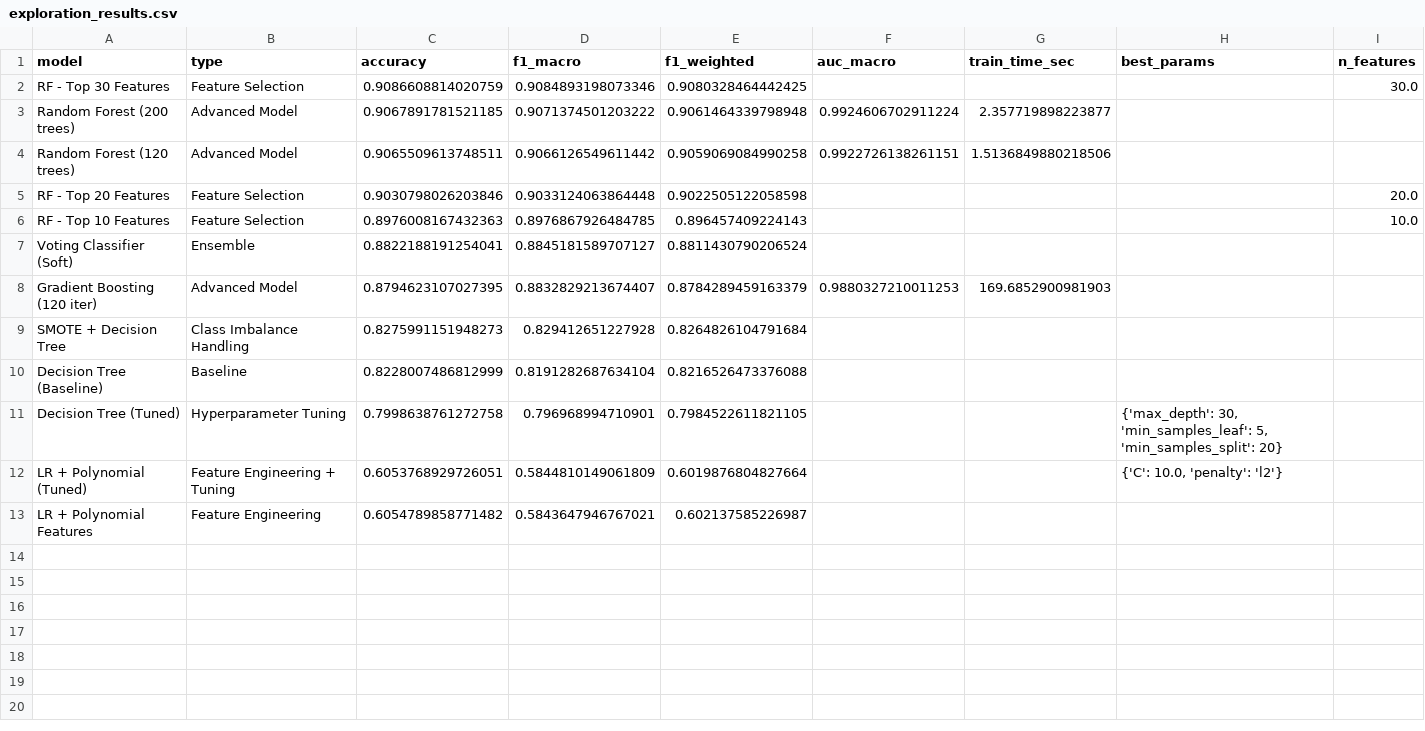
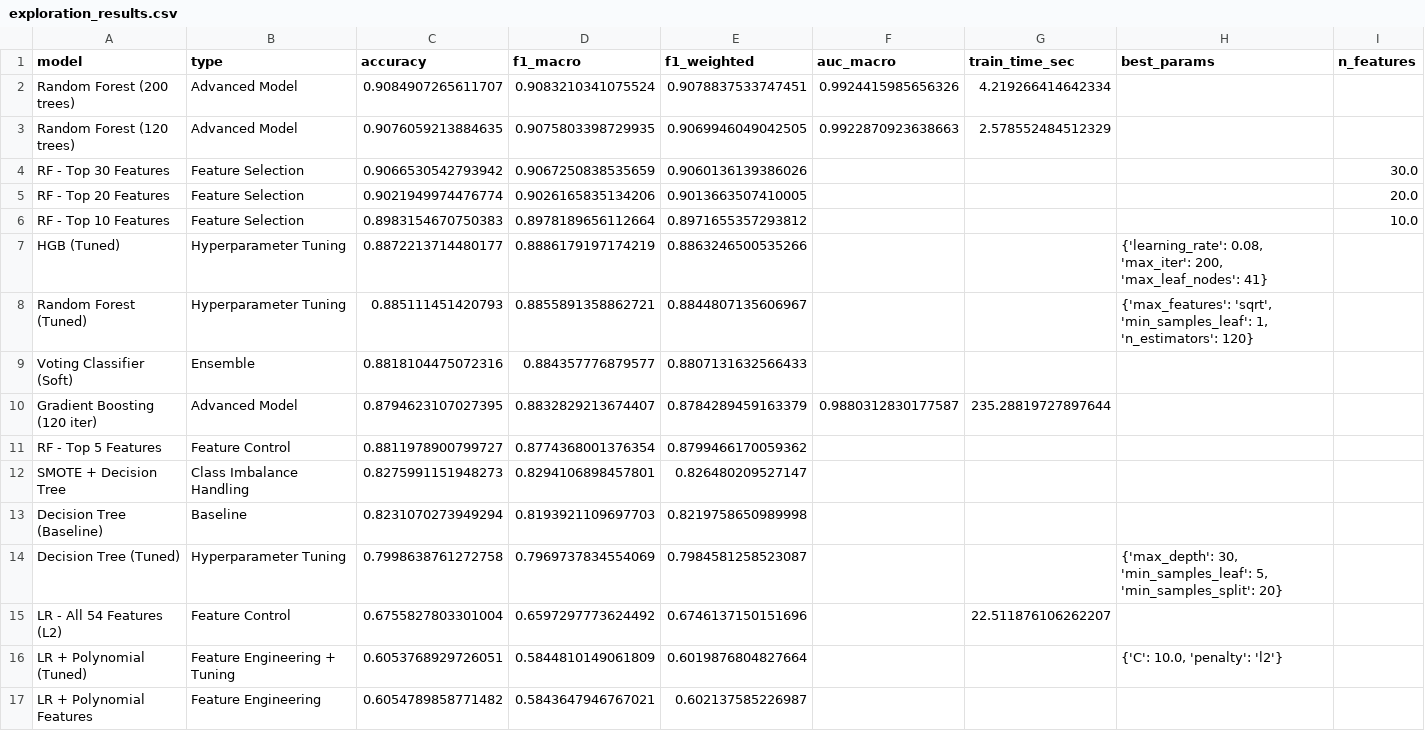
Before and after one commit to zdu881/dsaa2011GProj, a CSV file: outputs/exploration_results.csv, drawn as a sheet.

Commit message:
Regenerate all figures and data outputs from executed notebook

```diff
--- a/outputs/exploration_results.csv
+++ b/outputs/exploration_results.csv
@@ -1,12 +1,16 @@
 model,type,accuracy,f1_macro,f1_weighted,auc_macro,train_time_sec,best_params,n_features
-RF - Top 30 Features,Feature Selection,0.9086608814020759,0.9084893198073346,0.9080328464442425,,,,30.0
-Random Forest (200 trees),Advanced Model,0.9067891781521185,0.9071374501203222,0.9061464339798948,0.9924606702911224,2.357719898223877,,
-Random Forest (120 trees),Advanced Model,0.9065509613748511,0.9066126549611442,0.9059069084990258,0.9922726138261151,1.5136849880218506,,
-RF - Top 20 Features,Feature Selection,0.9030798026203846,0.9033124063864448,0.9022505122058598,,,,20.0
-RF - Top 10 Features,Feature Selection,0.8976008167432363,0.8976867926484785,0.896457409224143,,,,10.0
-Voting Classifier (Soft),Ensemble,0.8822188191254041,0.8845181589707127,0.8811430790206524,,,,
-Gradient Boosting (120 iter),Advanced Model,0.8794623107027395,0.8832829213674407,0.8784289459163379,0.9880327210011253,169.6852900981903,,
-SMOTE + Decision Tree,Class Imbalance Handling,0.8275991151948273,0.829412651227928,0.8264826104791684,,,,
-Decision Tree (Baseline),Baseline,0.8228007486812999,0.8191282687634104,0.8216526473376088,,,,
-Decision Tree (Tuned),Hyperparameter Tuning,0.7998638761272758,0.796968994710901,0.7984522611821105,,,"{'max_depth': 30, 'min_samples_leaf': 5, 'min_samples_split': 20}",
+Random Forest (200 trees),Advanced Model,0.9084907265611707,0.9083210341075524,0.9078837533747451,0.9924415985656326,4.219266414642334,,
+Random Forest (120 trees),Advanced Model,0.9076059213884635,0.9075803398729935,0.9069946049042505,0.9922870923638663,2.578552484512329,,
+RF - Top 30 Features,Feature Selection,0.9066530542793942,0.9067250838535659,0.9060136139386026,,,,30.0
+RF - Top 20 Features,Feature Selection,0.9021949974476774,0.9026165835134206,0.9013663507410005,,,,20.0
+RF - Top 10 Features,Feature Selection,0.8983154670750383,0.8978189656112664,0.8971655357293812,,,,10.0
+HGB (Tuned),Hyperparameter Tuning,0.8872213714480177,0.8886179197174219,0.8863246500535266,,,"{'learning_rate': 0.08, 'max_iter': 200, 'max_leaf_nodes': 41}",
+Random Forest (Tuned),Hyperparameter Tuning,0.885111451420793,0.8855891358862721,0.8844807135606967,,,"{'max_features': 'sqrt', 'min_samples_leaf': 1, 'n_estimators': 120}",
+Voting Classifier (Soft),Ensemble,0.8818104475072316,0.884357776879577,0.8807131632566433,,,,
+Gradient Boosting (120 iter),Advanced Model,0.8794623107027395,0.8832829213674407,0.8784289459163379,0.9880312830177587,235.28819727897644,,
+RF - Top 5 Features,Feature Control,0.8811978900799727,0.8774368001376354,0.8799466170059362,,,,
+SMOTE + Decision Tree,Class Imbalance Handling,0.8275991151948273,0.8294106898457801,0.826480209527147,,,,
+Decision Tree (Baseline),Baseline,0.8231070273949294,0.8193921109697703,0.8219758650989998,,,,
+Decision Tree (Tuned),Hyperparameter Tuning,0.7998638761272758,0.7969737834554069,0.7984581258523087,,,"{'max_depth': 30, 'min_samples_leaf': 5, 'min_samples_split': 20}",
+LR - All 54 Features (L2),Feature Control,0.6755827803301004,0.6597297773624492,0.6746137150151696,,22.511876106262207,,
 LR + Polynomial (Tuned),Feature Engineering + Tuning,0.6053768929726051,0.5844810149061809,0.6019876804827664,,,"{'C': 10.0, 'penalty': 'l2'}",
```
Also changed, not shown: outputs/continuous_feature_summary.csv, outputs/feature_importance_rf.csv, 34 other files.
